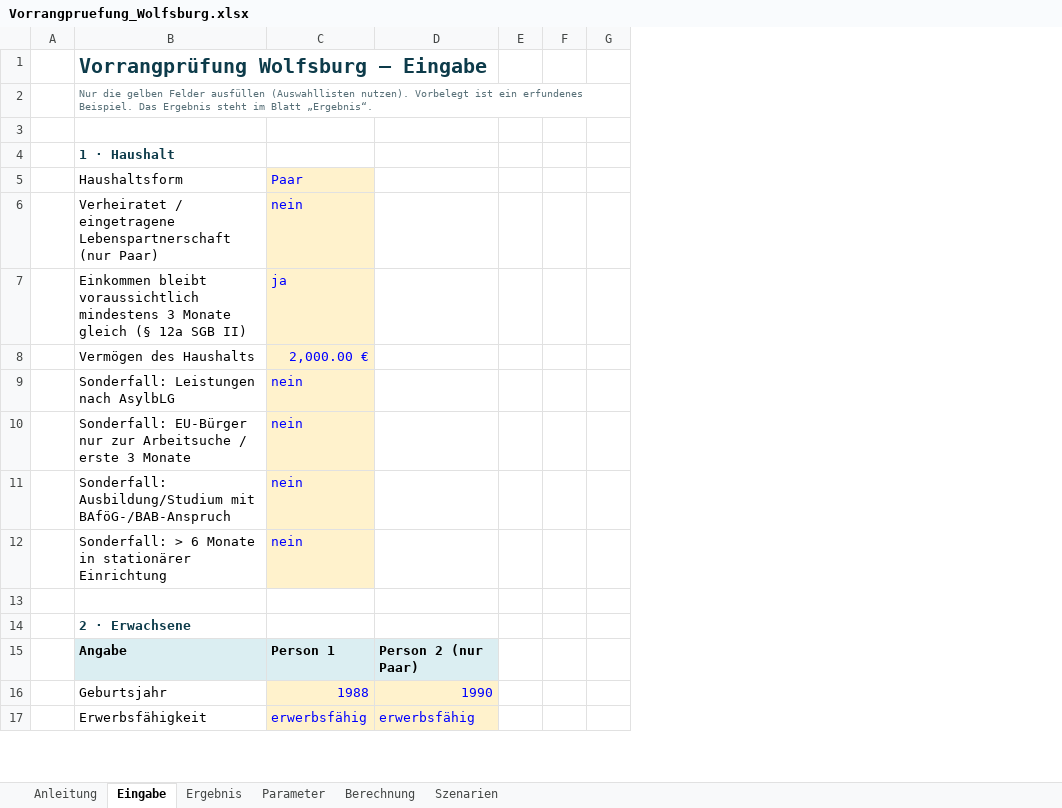
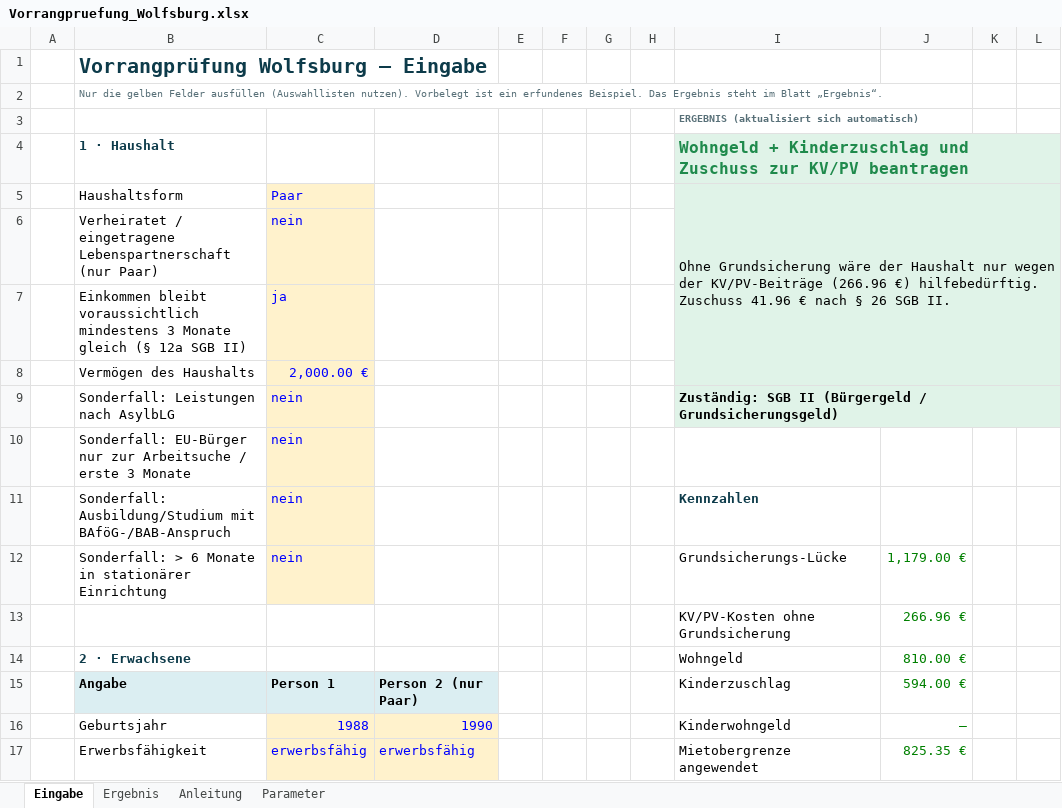
Before and after one commit to hanoi96international-gif/Test, an Excel workbook: vorrangpruefung/Vorrangpruefung_Wolfsburg.xlsx, sheet Eingabe, drawn as a sheet; only a part is shown; values as stored, in another font and other column widths than the file's, no borders; the diff names each change by its address in the sheet, - before the commit and + after, or states it on an @@ line.

```diff
--- a/vorrangpruefung/Vorrangpruefung_Wolfsburg.xlsx (sheet Eingabe)
+++ b/vorrangpruefung/Vorrangpruefung_Wolfsburg.xlsx (sheet Eingabe)
@@ sheet tab hidden: Berechnung @@
@@ sheet tab hidden: Szenarien @@
@@ sheet tab order changed: Eingabe | Ergebnis | Anleitung | Parameter @@
+column H, empty
+column I, rows 3-17: ERGEBNIS (aktualisiert sich automatisch) | Wohngeld + Kinderzuschlag und Zuschuss zur KV/PV beantragen | Ohne Grundsicherung wäre der Haushalt nur wegen der KV/PV-Beiträge (266.96 €) hilfebedürftig. Zuschuss 41.96 € nach § 26 SGB II. |  |  |  | Zuständig: SGB II (Bürgergeld / Grundsicherungsgeld) |  | Kennzahlen | Grundsicherungs-Lücke | KV/PV-Kosten ohne Grundsicherung | Wohngeld | Kinderzuschlag | Kinderwohngeld | Mietobergrenze angewendet
+column J, rows 12-17: 1,179.00 € | 266.96 € | 810.00 € | 594.00 € | – | 825.35 €
+column K, empty
+column L, empty
-row 13: (empty)
+row 13:  |  |  |  |  |  |  |  | KV/PV-Kosten ohne Grundsicherung | 266.96 €
```
Also changed, not shown: sheet Anleitung, 1 other file.
